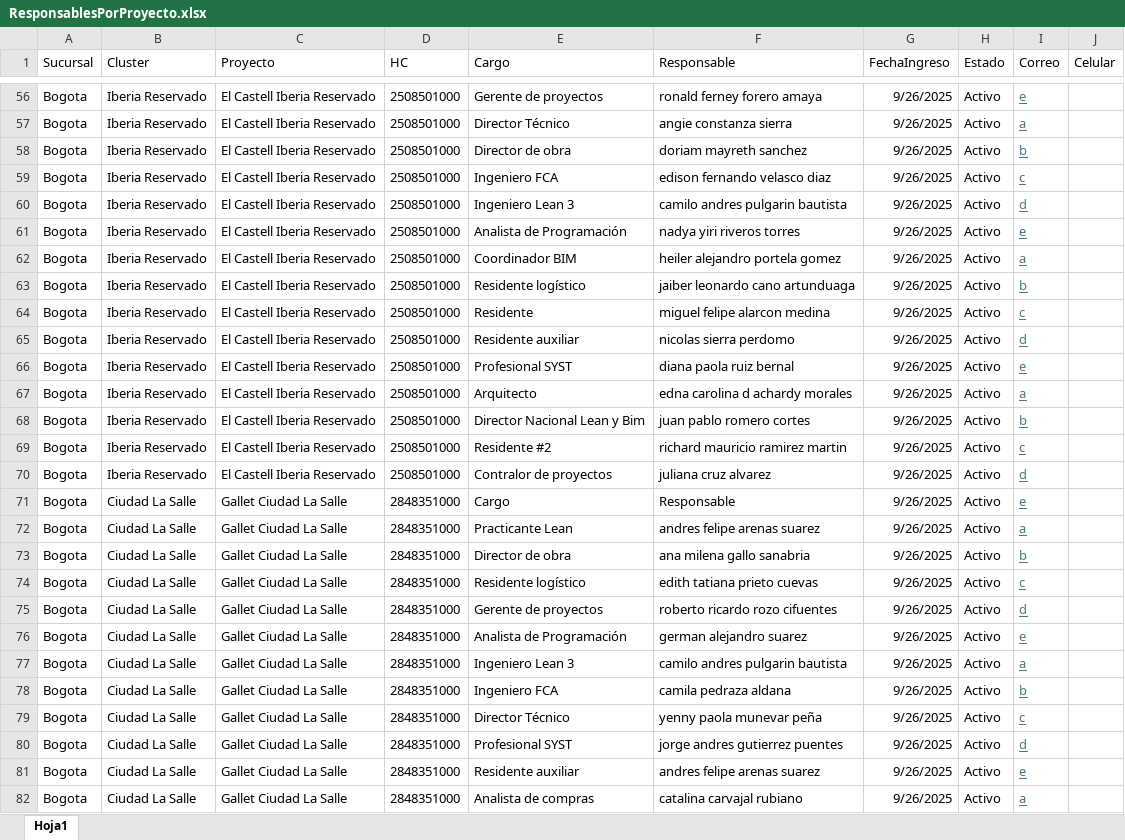
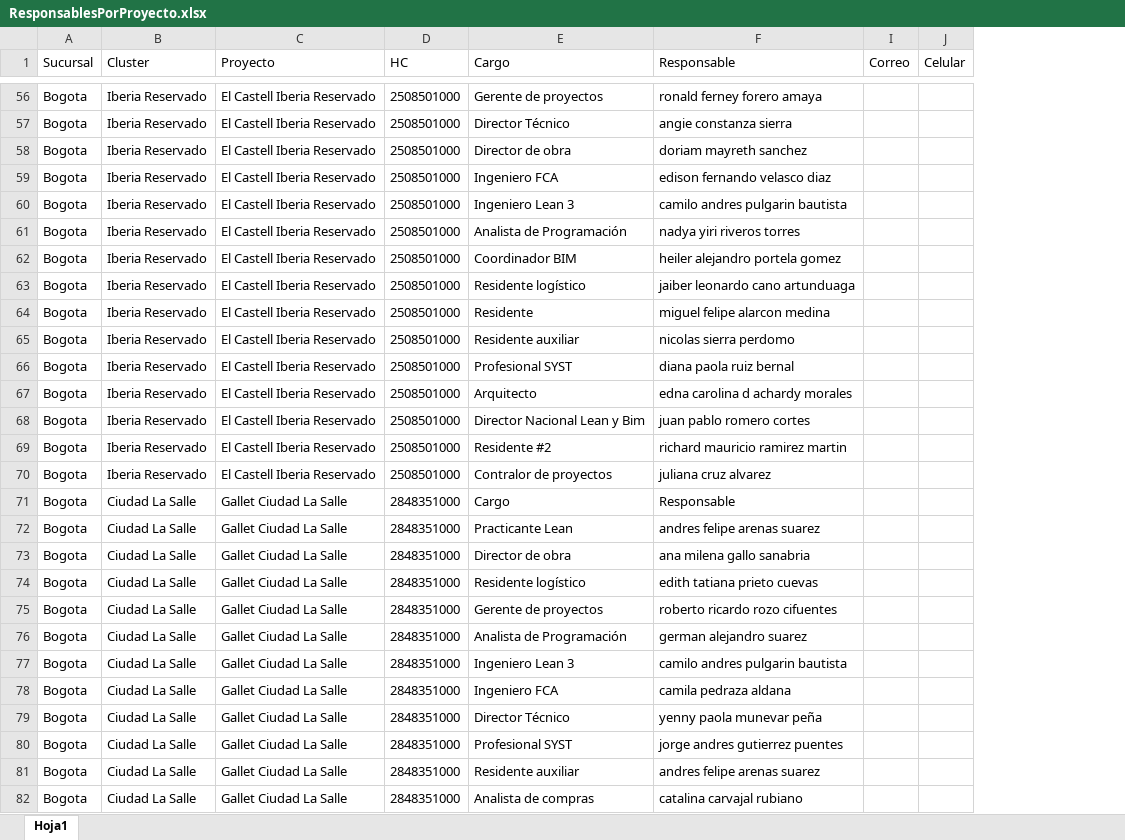
Before and after one commit to bautistapulgarin/Responsables-streamlit, an Excel workbook: data/ResponsablesPorProyecto.xlsx, sheet Hoja1, drawn as a sheet; only a part is shown, gaps mark what is left out; values as stored, in another font and other column widths than the file's, no borders; the diff covers the shown part only; the diff names each change by its address in the sheet, - before the commit and + after, or states it on an @@ line.

```diff
--- a/data/ResponsablesPorProyecto.xlsx (sheet Hoja1)
+++ b/data/ResponsablesPorProyecto.xlsx (sheet Hoja1)
@@ column G (FechaIngreso) hidden, rows 56-82: all 9/26/2025 @@
@@ column H (Estado) hidden, rows 56-82: all Activo @@
-I56 (Correo): e
+I56 (Correo): (empty)
-I57 (Correo): a
+I57 (Correo): (empty)
-I58 (Correo): b
+I58 (Correo): (empty)
-I59 (Correo): c
+I59 (Correo): (empty)
-I60 (Correo): d
+I60 (Correo): (empty)
-I61 (Correo): e
+I61 (Correo): (empty)
-I62 (Correo): a
+I62 (Correo): (empty)
-I63 (Correo): b
+I63 (Correo): (empty)
-I64 (Correo): c
+I64 (Correo): (empty)
-I65 (Correo): d
+I65 (Correo): (empty)
-I66 (Correo): e
+I66 (Correo): (empty)
-I67 (Correo): a
+I67 (Correo): (empty)
-I68 (Correo): b
+I68 (Correo): (empty)
-I69 (Correo): c
+I69 (Correo): (empty)
-I70 (Correo): d
+I70 (Correo): (empty)
-I71 (Correo): e
+I71 (Correo): (empty)
-I72 (Correo): a
+I72 (Correo): (empty)
-I73 (Correo): b
+I73 (Correo): (empty)
-I74 (Correo): c
+I74 (Correo): (empty)
-I75 (Correo): d
+I75 (Correo): (empty)
-I76 (Correo): e
+I76 (Correo): (empty)
-I77 (Correo): a
+I77 (Correo): (empty)
-I78 (Correo): b
+I78 (Correo): (empty)
-I79 (Correo): c
+I79 (Correo): (empty)
-I80 (Correo): d
+I80 (Correo): (empty)
-I81 (Correo): e
+I81 (Correo): (empty)
-I82 (Correo): a
+I82 (Correo): (empty)
```
Also changed, not shown: 63 edited cells elsewhere in this sheet.
